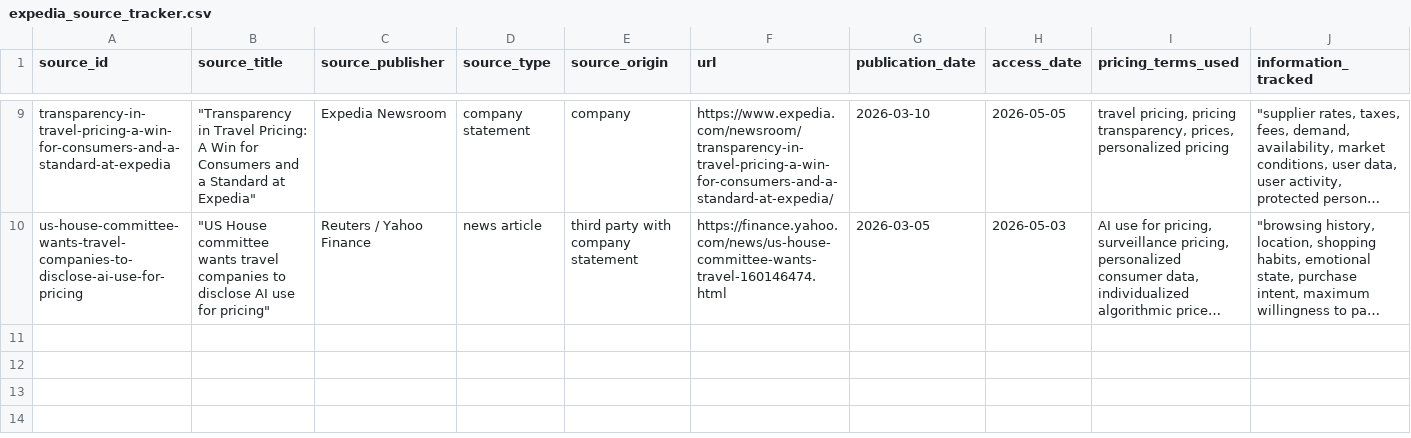
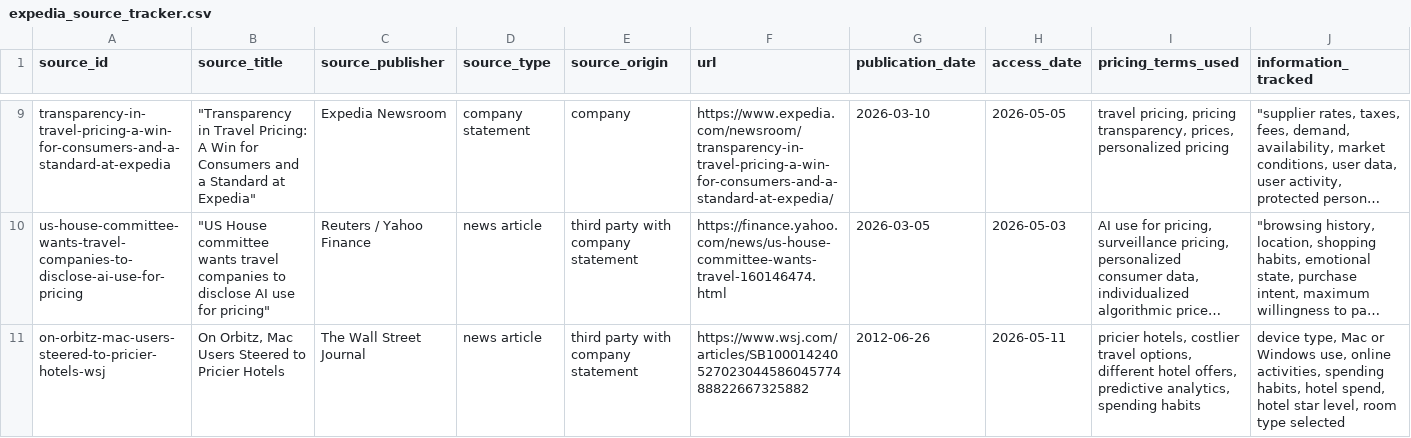
Before and after one commit to awmaxwell144/personalized_pricing_dataset, a CSV file: dataset/accommodation/expedia/expedia_source_tracker.csv, drawn as a sheet; only a part is shown, gaps mark what is left out; long unchanged cells end in …; rows hold the shown columns only; the diff names each change by its address in the sheet, - before the commit and + after, or states it on an @@ line.

```diff
--- a/dataset/accommodation/expedia/expedia_source_tracker.csv
+++ b/dataset/accommodation/expedia/expedia_source_tracker.csv
+row 11: on-orbitz-mac-users-steered-to-pricier-hotels-wsj | On Orbitz, Mac Users Steered to Pricier Hotels | The Wall Street Journal | news article | third party with company statement | https://www.wsj.com/articles/SB10001424052702304458604577488822667325882 | 2012-06-26 | 2026-05-11 | pricier hotels, costlier travel options, different hotel offers, predictive analytics, spending habits | device type, Mac or Windows use, online activities, spending habits, hotel spend, hotel star level, room type selected
```
Also changed, not shown: dataset/accommodation/expedia/expedia_raw_term_counts.csv, dataset/accommodation/hyatt/hyatt_raw_term_counts.csv, 35 other files.
